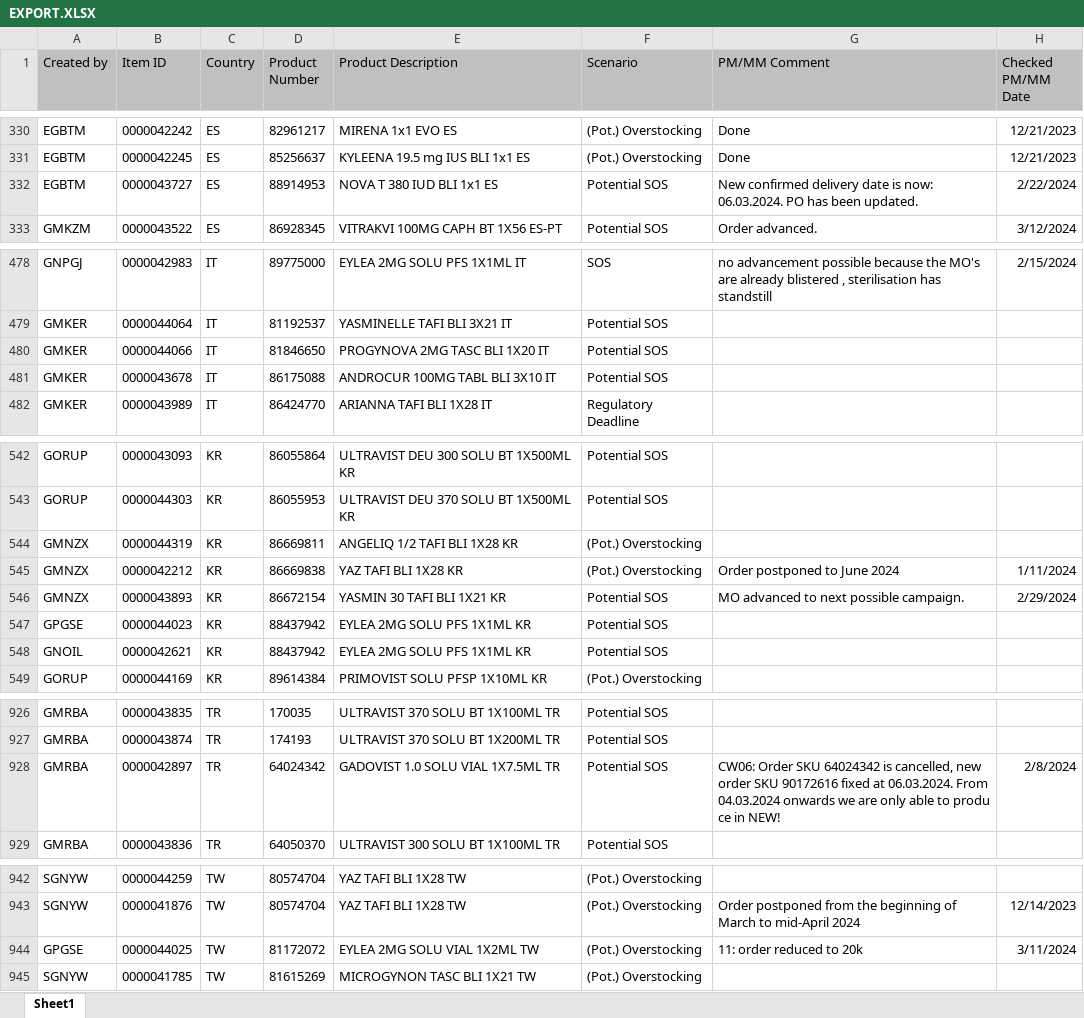
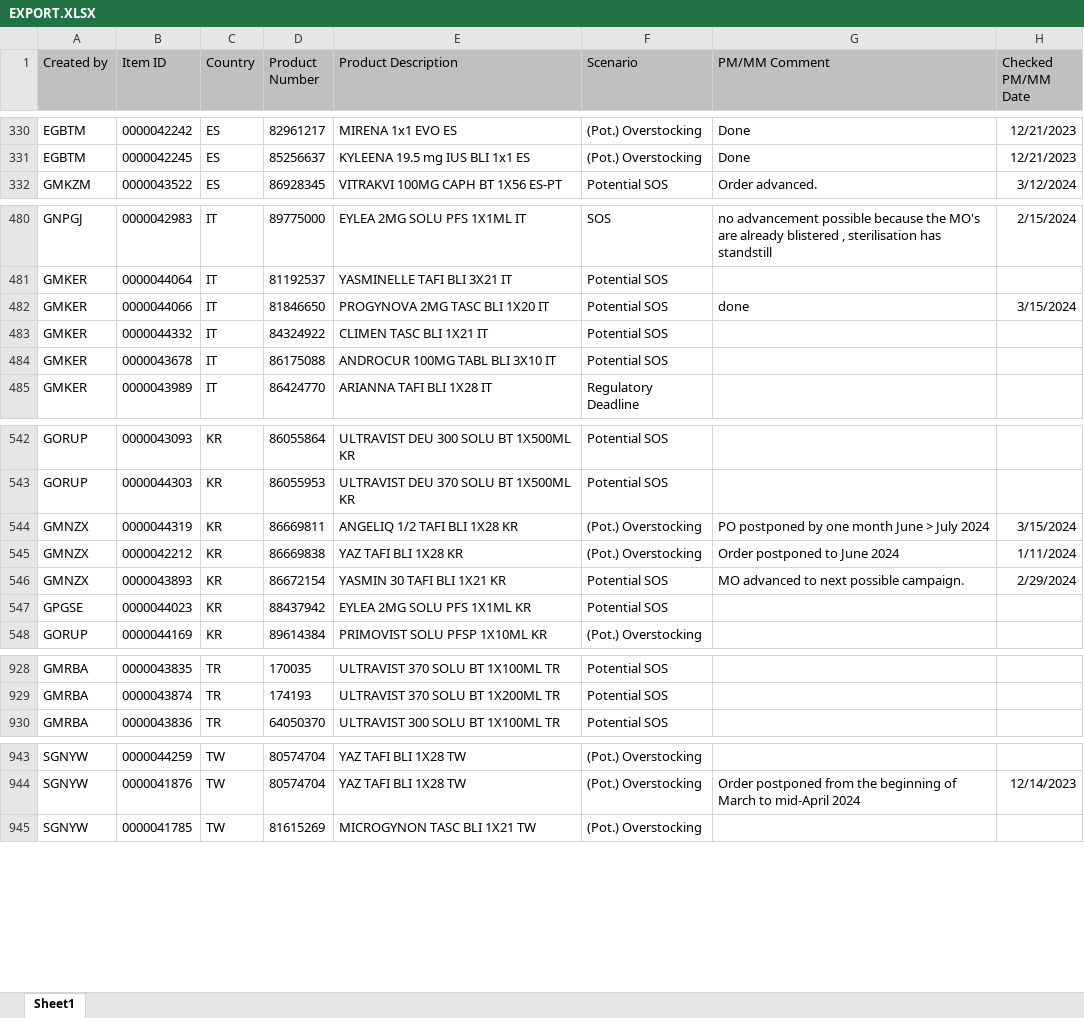
Before and after one commit to janphoenix/rct2, an Excel workbook: EXPORT.XLSX, sheet Sheet1, drawn as a sheet; only a part is shown, gaps mark what is left out; values as stored, in another font and other column widths than the file's, no borders; removed rows and columns are numbered as before the commit, all else as after; the diff covers the shown part only; the diff names each change by its address in the sheet, - before the commit and + after, or states it on an @@ line.

```diff
--- a/EXPORT.XLSX (sheet Sheet1)
+++ b/EXPORT.XLSX (sheet Sheet1)
-row 332: EGBTM | 0000043727 | ES | 88914953 | NOVA T 380 IUD BLI 1x1 ES | Potential SOS | New confirmed delivery date is now: 06.03.2024. PO has been updated. | 2/22/2024
-G482 (PM/MM Comment): (empty)
+G482 (PM/MM Comment): done
-H482 (Checked PM/MM Date): (empty)
+H482 (Checked PM/MM Date): 3/15/2024
+row 483: GMKER | 0000044332 | IT | 84324922 | CLIMEN TASC BLI 1X21 IT | Potential SOS
-G544 (PM/MM Comment): (empty)
+G544 (PM/MM Comment): PO postponed by one month June > July 2024
-H544 (Checked PM/MM Date): (empty)
+H544 (Checked PM/MM Date): 3/15/2024
-row 548: GNOIL | 0000042621 | KR | 88437942 | EYLEA 2MG SOLU PFS 1X1ML KR | Potential SOS
-row 928: GMRBA | 0000042897 | TR | 64024342 | GADOVIST 1.0 SOLU VIAL 1X7.5ML TR | Potential SOS | CW06: Order SKU 64024342 is cancelled, new order SKU 90172616 fixed at 06.03.2024. From 04.03.2024 onwards we are only able to produ ce in NEW! | 2/8/2024
-row 944: GPGSE | 0000044025 | TW | 81172072 | EYLEA 2MG SOLU VIAL 1X2ML TW | (Pot.) Overstocking | 11: order reduced to 20k | 3/11/2024
```
Also changed, not shown: 16 added rows, 13 removed rows and 45 edited cells elsewhere in this sheet.
